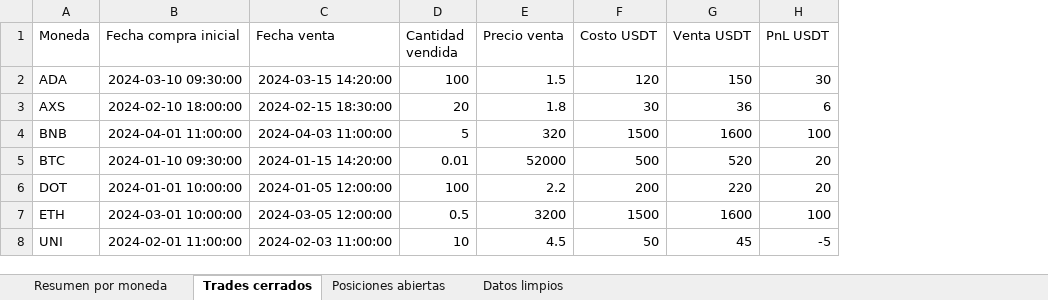
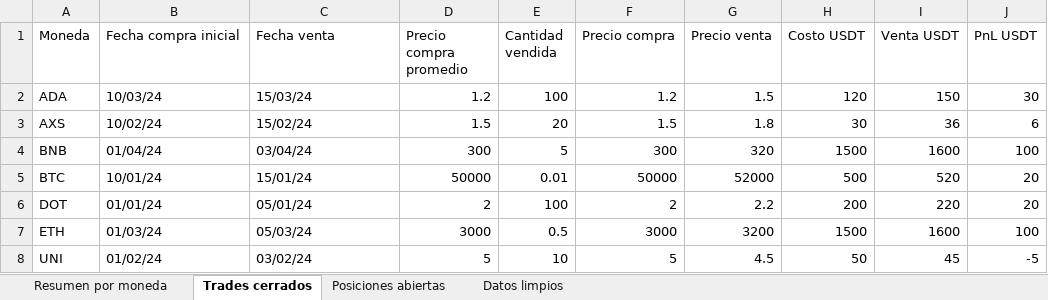
Before and after one commit to LucasRimbano/binance-git, an Excel workbook: reporte_trading/reporte_trading.xlsx, sheet Trades cerrados, drawn as a sheet; only a part is shown; values as stored, in another font and other column widths than the file's, no borders; the diff names each change by its address in the sheet, - before the commit and + after, or states it on an @@ line.

Commit message:
Cambiando columnas de fecha con formato dia/mes/año

```diff
--- a/reporte_trading/reporte_trading.xlsx (sheet Trades cerrados)
+++ b/reporte_trading/reporte_trading.xlsx (sheet Trades cerrados)
+column D (Precio compra promedio), rows 2-8: 1.2 | 1.5 | 300 | 50000 | 2 | 3000 | 5
+column F (Precio compra), rows 2-8: 1.2 | 1.5 | 300 | 50000 | 2 | 3000 | 5
-B2 (Fecha compra inicial): 2024-03-10 09:30:00
+B2 (Fecha compra inicial): 10/03/24
-C2 (Fecha venta): 2024-03-15 14:20:00
+C2 (Fecha venta): 15/03/24
-B3 (Fecha compra inicial): 2024-02-10 18:00:00
+B3 (Fecha compra inicial): 10/02/24
-C3 (Fecha venta): 2024-02-15 18:30:00
+C3 (Fecha venta): 15/02/24
-B4 (Fecha compra inicial): 2024-04-01 11:00:00
+B4 (Fecha compra inicial): 01/04/24
-C4 (Fecha venta): 2024-04-03 11:00:00
+C4 (Fecha venta): 03/04/24
-B5 (Fecha compra inicial): 2024-01-10 09:30:00
+B5 (Fecha compra inicial): 10/01/24
-C5 (Fecha venta): 2024-01-15 14:20:00
+C5 (Fecha venta): 15/01/24
-B6 (Fecha compra inicial): 2024-01-01 10:00:00
+B6 (Fecha compra inicial): 01/01/24
-C6 (Fecha venta): 2024-01-05 12:00:00
+C6 (Fecha venta): 05/01/24
-B7 (Fecha compra inicial): 2024-03-01 10:00:00
+B7 (Fecha compra inicial): 01/03/24
-C7 (Fecha venta): 2024-03-05 12:00:00
+C7 (Fecha venta): 05/03/24
-B8 (Fecha compra inicial): 2024-02-01 11:00:00
+B8 (Fecha compra inicial): 01/02/24
-C8 (Fecha venta): 2024-02-03 11:00:00
+C8 (Fecha venta): 03/02/24
```
Also changed, not shown: sheet Datos limpios, sheet Resumen por moneda, 15 other files.
